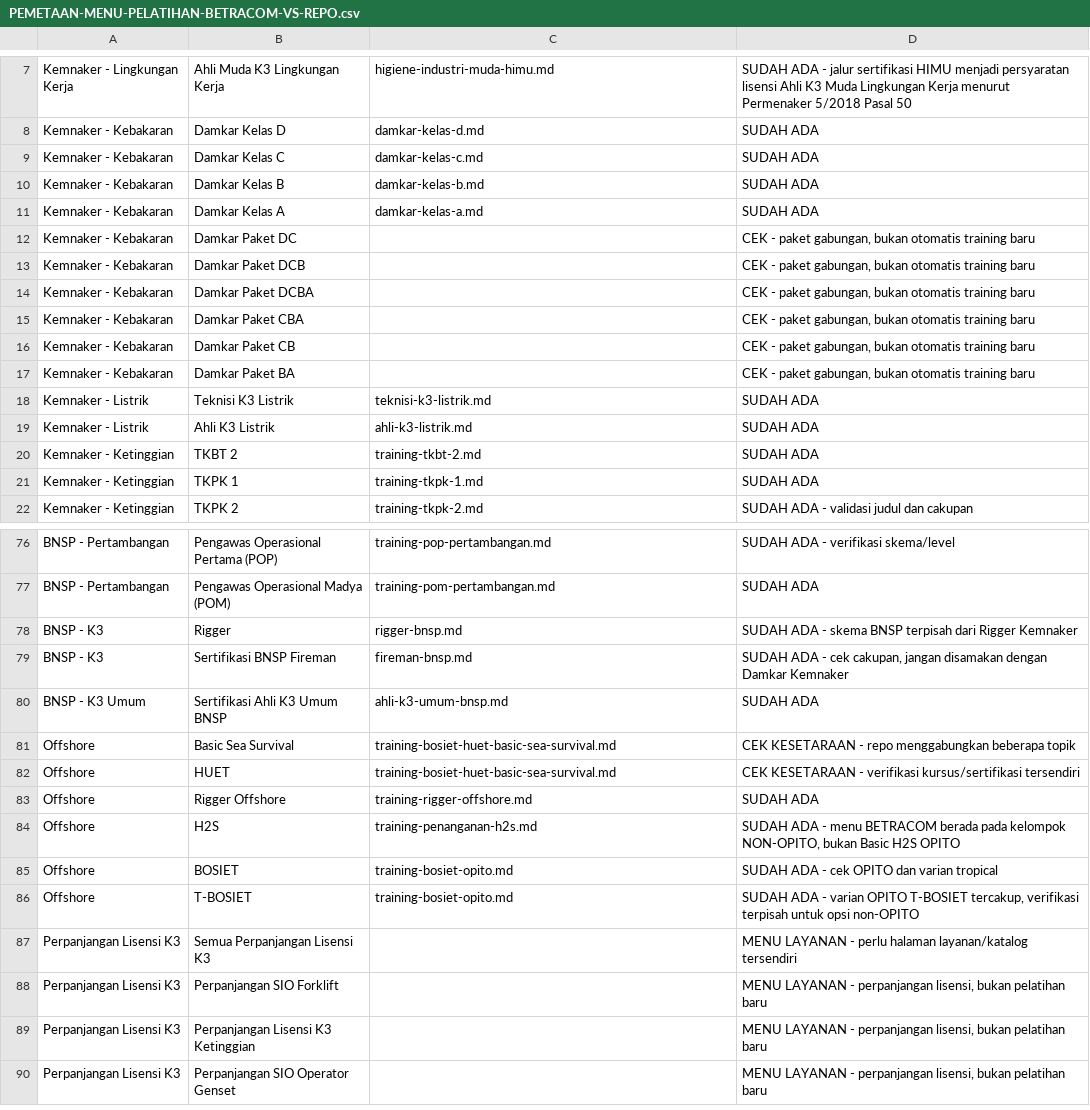
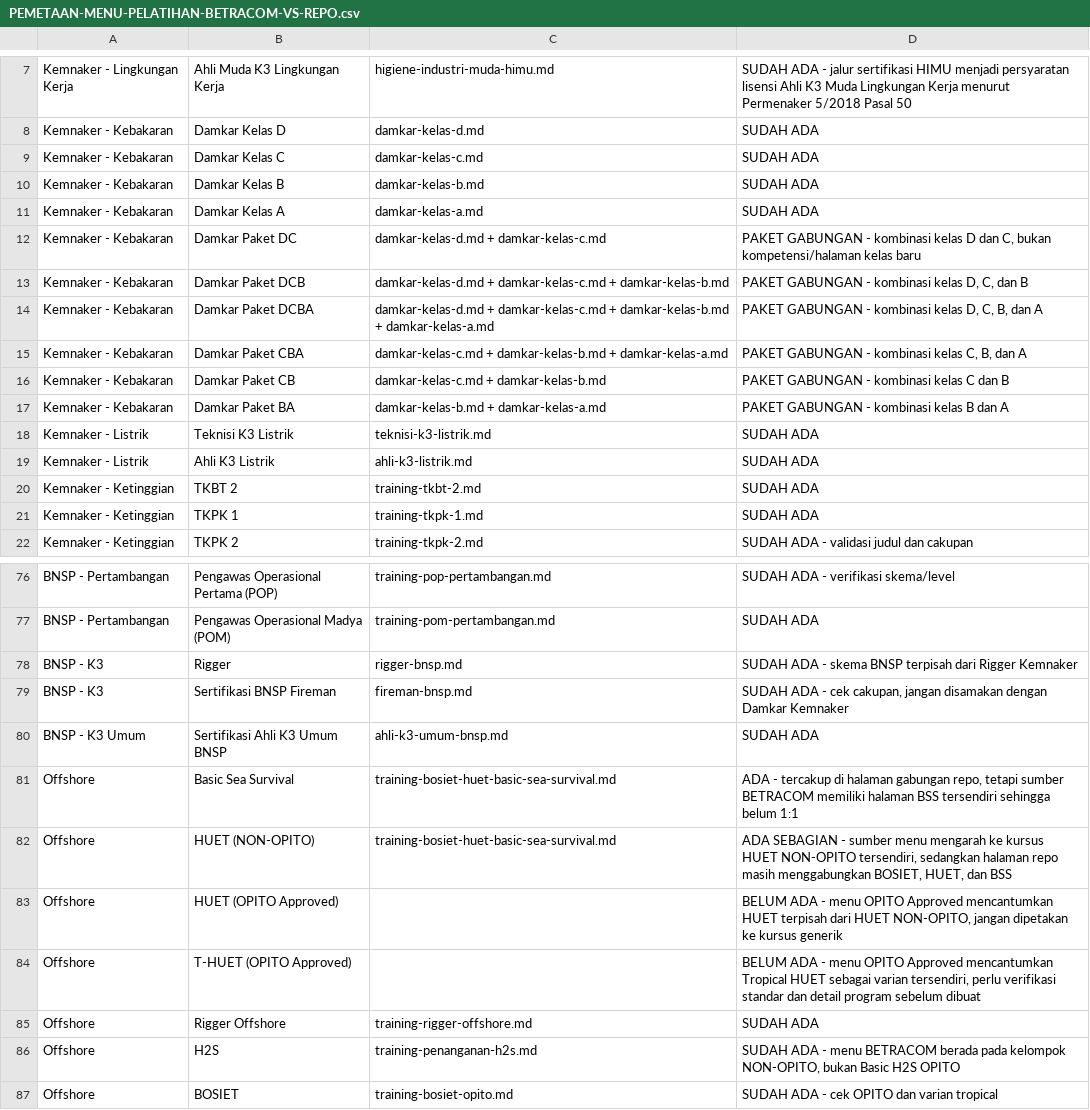
Before and after one commit to arisciwek/pusattraining, a CSV file: docs/PEMETAAN-MENU-PELATIHAN-BETRACOM-VS-REPO.csv, drawn as a sheet; only a part is shown, gaps mark what is left out; the shorter side is filled out with more unchanged rows.

Commit message:
docs: map Damkar packages and distinguish offshore HUET

```diff
--- a/docs/PEMETAAN-MENU-PELATIHAN-BETRACOM-VS-REPO.csv
+++ b/docs/PEMETAAN-MENU-PELATIHAN-BETRACOM-VS-REPO.csv
@@ -11,8 +11,8 @@ Kemnaker - Kebakaran;Damkar Kelas B;damkar-kelas-b.md;SUDAH ADA
 Kemnaker - Kebakaran;Damkar Kelas A;damkar-kelas-a.md;SUDAH ADA
-Kemnaker - Kebakaran;Damkar Paket DC;;CEK - paket gabungan, bukan otomatis training baru
-Kemnaker - Kebakaran;Damkar Paket DCB;;CEK - paket gabungan, bukan otomatis training baru
-Kemnaker - Kebakaran;Damkar Paket DCBA;;CEK - paket gabungan, bukan otomatis training baru
-Kemnaker - Kebakaran;Damkar Paket CBA;;CEK - paket gabungan, bukan otomatis training baru
-Kemnaker - Kebakaran;Damkar Paket CB;;CEK - paket gabungan, bukan otomatis training baru
-Kemnaker - Kebakaran;Damkar Paket BA;;CEK - paket gabungan, bukan otomatis training baru
+Kemnaker - Kebakaran;Damkar Paket DC;damkar-kelas-d.md + damkar-kelas-c.md;PAKET GABUNGAN - kombinasi kelas D dan C, bukan kompetensi/halaman kelas baru
+Kemnaker - Kebakaran;Damkar Paket DCB;damkar-kelas-d.md + damkar-kelas-c.md + damkar-kelas-b.md;PAKET GABUNGAN - kombinasi kelas D, C, dan B
+Kemnaker - Kebakaran;Damkar Paket DCBA;damkar-kelas-d.md + damkar-kelas-c.md + damkar-kelas-b.md + damkar-kelas-a.md;PAKET GABUNGAN - kombinasi kelas D, C, B, dan A
+Kemnaker - Kebakaran;Damkar Paket CBA;damkar-kelas-c.md + damkar-kelas-b.md + damkar-kelas-a.md;PAKET GABUNGAN - kombinasi kelas C, B, dan A
+Kemnaker - Kebakaran;Damkar Paket CB;damkar-kelas-c.md + damkar-kelas-b.md;PAKET GABUNGAN - kombinasi kelas C dan B
+Kemnaker - Kebakaran;Damkar Paket BA;damkar-kelas-b.md + damkar-kelas-a.md;PAKET GABUNGAN - kombinasi kelas B dan A
 Kemnaker - Listrik;Teknisi K3 Listrik;teknisi-k3-listrik.md;SUDAH ADA
@@ -80,4 +80,6 @@ BNSP - K3;Sertifikasi BNSP Fireman;fireman-bnsp.md;SUDAH ADA - cek cakupan, jang
 BNSP - K3 Umum;Sertifikasi Ahli K3 Umum BNSP;ahli-k3-umum-bnsp.md;SUDAH ADA
-Offshore;Basic Sea Survival;training-bosiet-huet-basic-sea-survival.md;CEK KESETARAAN - repo menggabungkan beberapa topik
-Offshore;HUET;training-bosiet-huet-basic-sea-survival.md;CEK KESETARAAN - verifikasi kursus/sertifikasi tersendiri
+Offshore;Basic Sea Survival;training-bosiet-huet-basic-sea-survival.md;ADA - tercakup di halaman gabungan repo, tetapi sumber BETRACOM memiliki halaman BSS tersendiri sehingga belum 1:1
+Offshore;HUET (NON-OPITO);training-bosiet-huet-basic-sea-survival.md;ADA SEBAGIAN - sumber menu mengarah ke kursus HUET NON-OPITO tersendiri, sedangkan halaman repo masih menggabungkan BOSIET, HUET, dan BSS
+Offshore;HUET (OPITO Approved);;BELUM ADA - menu OPITO Approved mencantumkan HUET terpisah dari HUET NON-OPITO, jangan dipetakan ke kursus generik
+Offshore;T-HUET (OPITO Approved);;BELUM ADA - menu OPITO Approved mencantumkan Tropical HUET sebagai varian tersendiri, perlu verifikasi standar dan detail program sebelum dibuat
 Offshore;Rigger Offshore;training-rigger-offshore.md;SUDAH ADA
```
